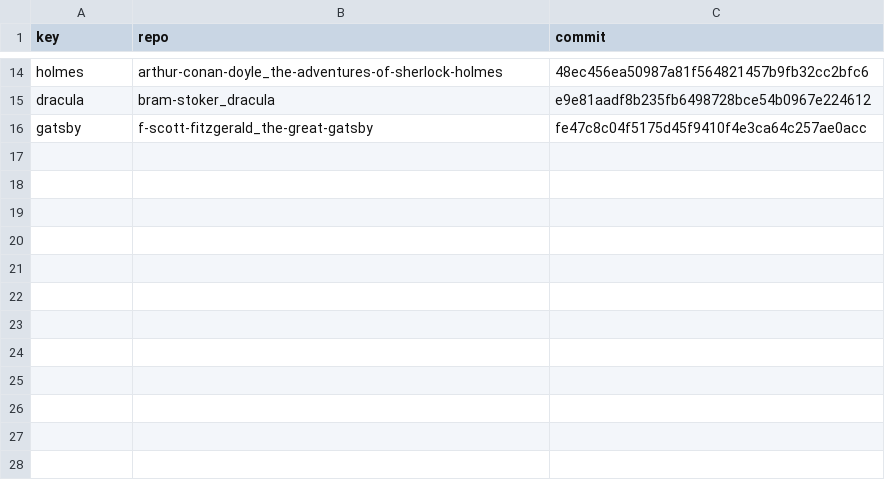
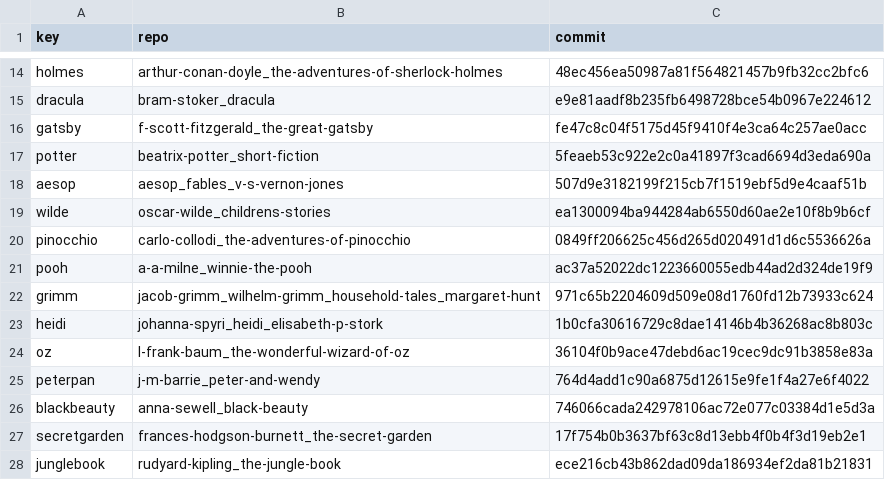
Before and after one commit to dmitrimilkis/SecondBrain, a TSV file: outputs/2026-09-29_public-domain-characters-verification/tools/sources.tsv, drawn as a sheet; only a part is shown, gaps mark what is left out; the diff names each change by its address in the sheet, - before the commit and + after, or states it on an @@ line.

```diff
--- a/outputs/2026-09-29_public-domain-characters-verification/tools/sources.tsv
+++ b/outputs/2026-09-29_public-domain-characters-verification/tools/sources.tsv
+row 17: potter | beatrix-potter_short-fiction | 5feaeb53c922e2c0a41897f3cad6694d3eda690a
+row 18: aesop | aesop_fables_v-s-vernon-jones | 507d9e3182199f215cb7f1519ebf5d9e4caaf51b
+row 19: wilde | oscar-wilde_childrens-stories | ea1300094ba944284ab6550d60ae2e10f8b9b6cf
+row 20: pinocchio | carlo-collodi_the-adventures-of-pinocchio | 0849ff206625c456d265d020491d1d6c5536626a
+row 21: pooh | a-a-milne_winnie-the-pooh | ac37a52022dc1223660055edb44ad2d324de19f9
+row 22: grimm | jacob-grimm_wilhelm-grimm_household-tales_margaret-hunt | 971c65b2204609d509e08d1760fd12b73933c624
+row 23: heidi | johanna-spyri_heidi_elisabeth-p-stork | 1b0cfa30616729c8dae14146b4b36268ac8b803c
+row 24: oz | l-frank-baum_the-wonderful-wizard-of-oz | 36104f0b9ace47debd6ac19cec9dc91b3858e83a
+row 25: peterpan | j-m-barrie_peter-and-wendy | 764d4add1c90a6875d12615e9fe1f4a27e6f4022
+row 26: blackbeauty | anna-sewell_black-beauty | 746066cada242978106ac72e077c03384d1e5d3a
+row 27: secretgarden | frances-hodgson-burnett_the-secret-garden | 17f754b0b3637bf63c8d13ebb4f0b4f3d19eb2e1
+row 28: junglebook | rudyard-kipling_the-jungle-book | ece216cb43b862dad09da186934ef2da81b21831
```
Also changed, not shown: 20 other files.
